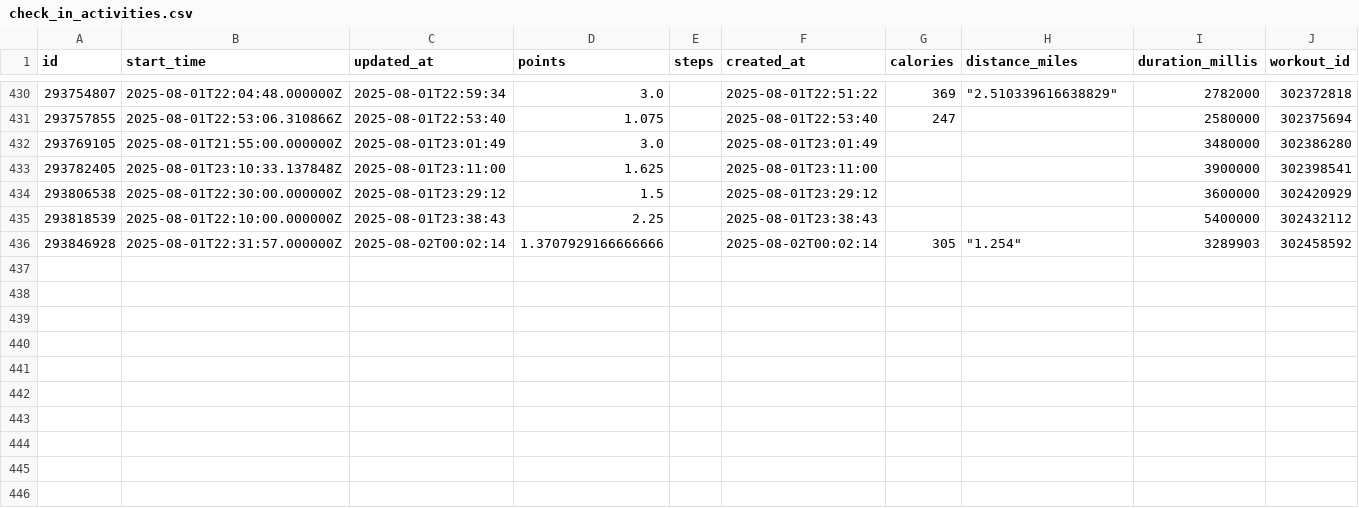
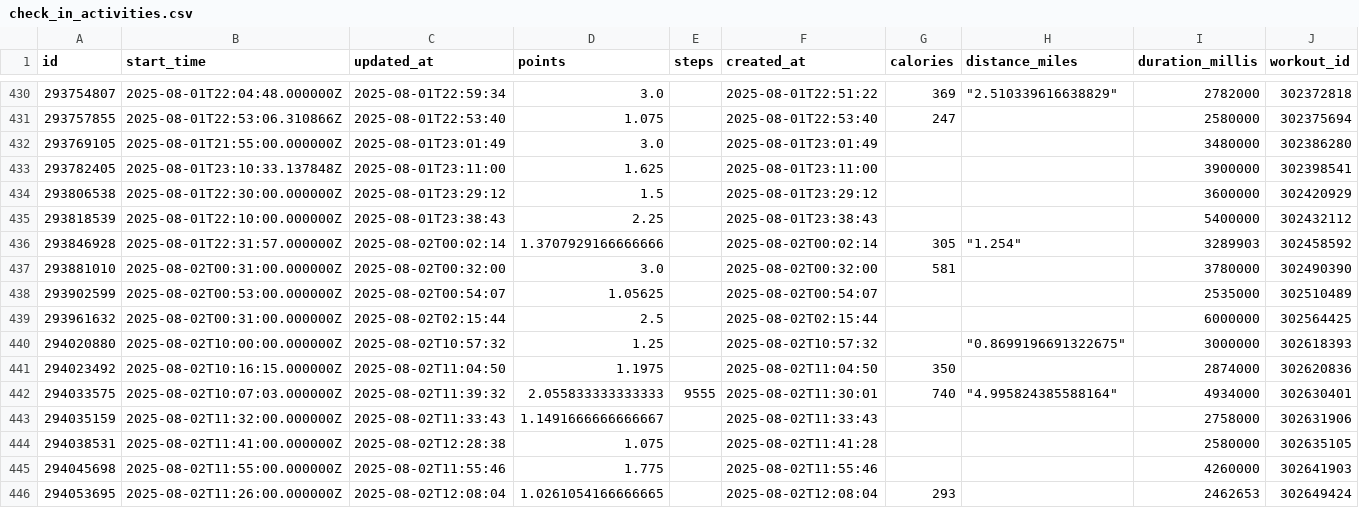
Before and after one commit to GabrielSouzaJesus/ProjetoGmyRats, a CSV file: Dados/check_in_activities.csv, drawn as a sheet; only a part is shown, gaps mark what is left out; rows hold the shown columns only; the diff covers the shown part only; the diff names each change by its address in the sheet, - before the commit and + after, or states it on an @@ line.

```diff
--- a/Dados/check_in_activities.csv
+++ b/Dados/check_in_activities.csv
+row 437: 293881010 | 2025-08-02T00:31:00.000000Z | 2025-08-02T00:32:00 | 3.0 |  | 2025-08-02T00:32:00 | 581 |  | 3780000 | 302490390
+row 438: 293902599 | 2025-08-02T00:53:00.000000Z | 2025-08-02T00:54:07 | 1.05625 |  | 2025-08-02T00:54:07 |  |  | 2535000 | 302510489
+row 439: 293961632 | 2025-08-02T00:31:00.000000Z | 2025-08-02T02:15:44 | 2.5 |  | 2025-08-02T02:15:44 |  |  | 6000000 | 302564425
+row 440: 294020880 | 2025-08-02T10:00:00.000000Z | 2025-08-02T10:57:32 | 1.25 |  | 2025-08-02T10:57:32 |  | "0.8699196691322675" | 3000000 | 302618393
+row 441: 294023492 | 2025-08-02T10:16:15.000000Z | 2025-08-02T11:04:50 | 1.1975 |  | 2025-08-02T11:04:50 | 350 |  | 2874000 | 302620836
+row 442: 294033575 | 2025-08-02T10:07:03.000000Z | 2025-08-02T11:39:32 | 2.055833333333333 | 9555 | 2025-08-02T11:30:01 | 740 | "4.995824385588164" | 4934000 | 302630401
+row 443: 294035159 | 2025-08-02T11:32:00.000000Z | 2025-08-02T11:33:43 | 1.1491666666666667 |  | 2025-08-02T11:33:43 |  |  | 2758000 | 302631906
+row 444: 294038531 | 2025-08-02T11:41:00.000000Z | 2025-08-02T12:28:38 | 1.075 |  | 2025-08-02T11:41:28 |  |  | 2580000 | 302635105
+row 445: 294045698 | 2025-08-02T11:55:00.000000Z | 2025-08-02T11:55:46 | 1.775 |  | 2025-08-02T11:55:46 |  |  | 4260000 | 302641903
+row 446: 294053695 | 2025-08-02T11:26:00.000000Z | 2025-08-02T12:08:04 | 1.0261054166666665 |  | 2025-08-02T12:08:04 | 293 |  | 2462653 | 302649424
```
Also changed, not shown: 9 added rows and 7 edited cells elsewhere in this file, Dados/check_in_media.csv, Dados/check_ins.csv, 12 other files.
